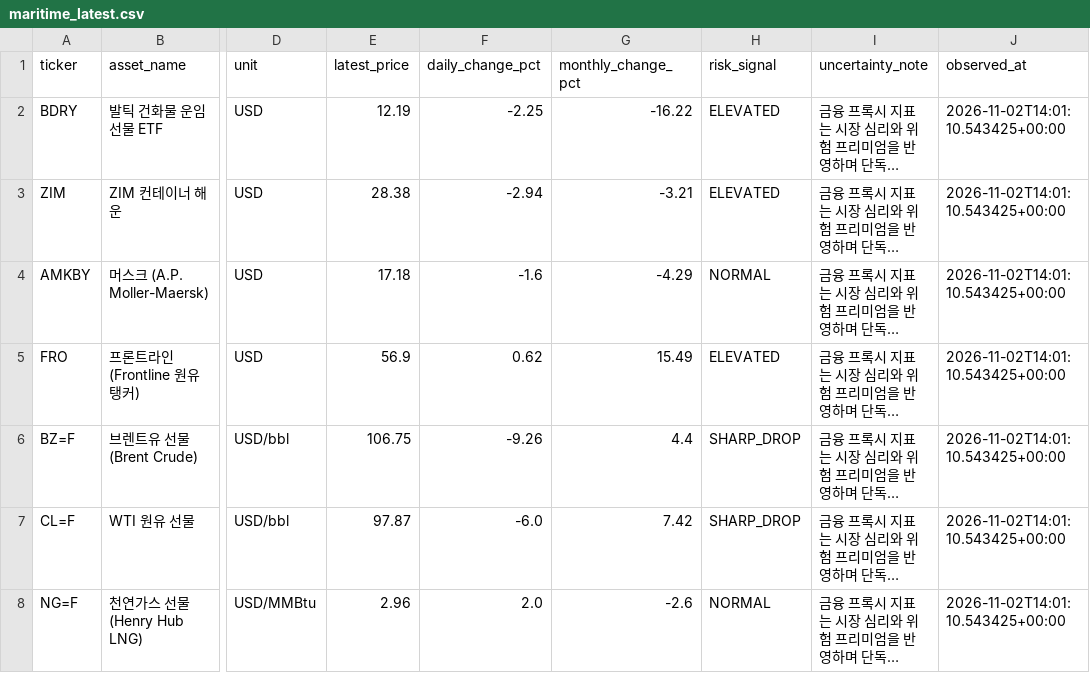
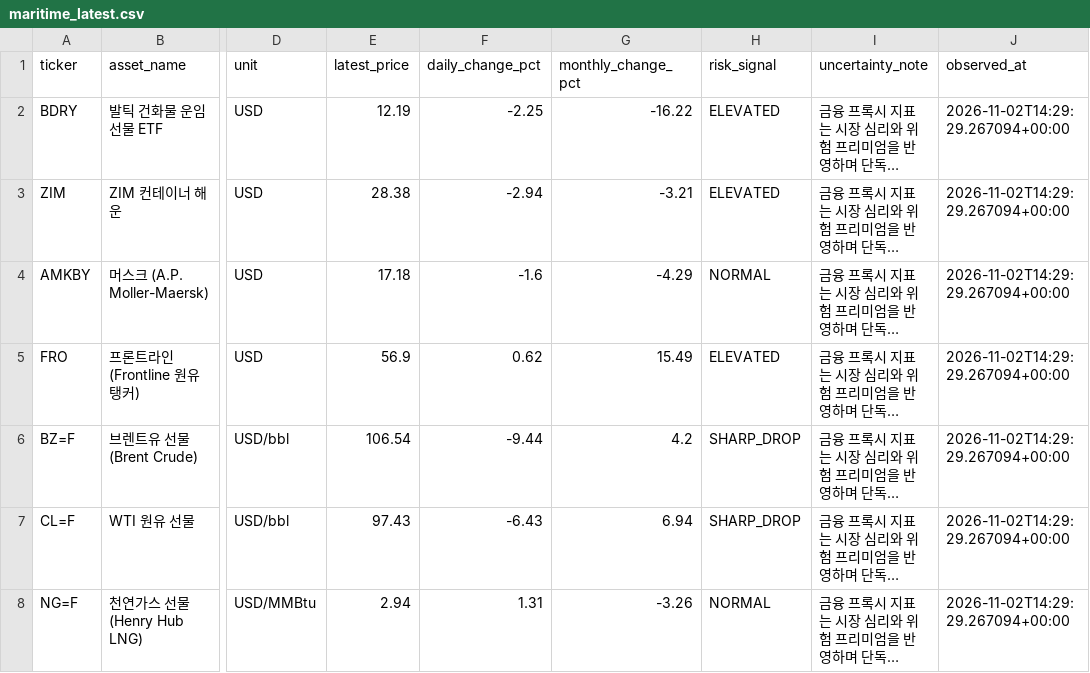
Before and after one commit to heartyhong2002-png/international-analysis, a CSV file: data/maritime_chokepoints/maritime_latest.csv, drawn as a sheet; only a part is shown, gaps mark what is left out; long unchanged cells end in …; the diff names each change by its address in the sheet, - before the commit and + after, or states it on an @@ line.

```diff
--- a/data/maritime_chokepoints/maritime_latest.csv
+++ b/data/maritime_chokepoints/maritime_latest.csv
-J2:J8 (observed_at): 2026-11-02T14:01:10.543425+00:00
+J2:J8 (observed_at): 2026-11-02T14:29:29.267094+00:00
-E6 (latest_price): 106.75
+E6 (latest_price): 106.54
-F6 (daily_change_pct): -9.26
+F6 (daily_change_pct): -9.44
-G6 (monthly_change_pct): 4.4
+G6 (monthly_change_pct): 4.2
-E7 (latest_price): 97.87
+E7 (latest_price): 97.43
-F7 (daily_change_pct): -6.0
+F7 (daily_change_pct): -6.43
-G7 (monthly_change_pct): 7.42
+G7 (monthly_change_pct): 6.94
-E8 (latest_price): 2.96
+E8 (latest_price): 2.94
-F8 (daily_change_pct): 2.0
+F8 (daily_change_pct): 1.31
-G8 (monthly_change_pct): -2.6
+G8 (monthly_change_pct): -3.26
```
Also changed, not shown: data/signal_gap/rss_signal_gap_latest.csv, 11 other files.
